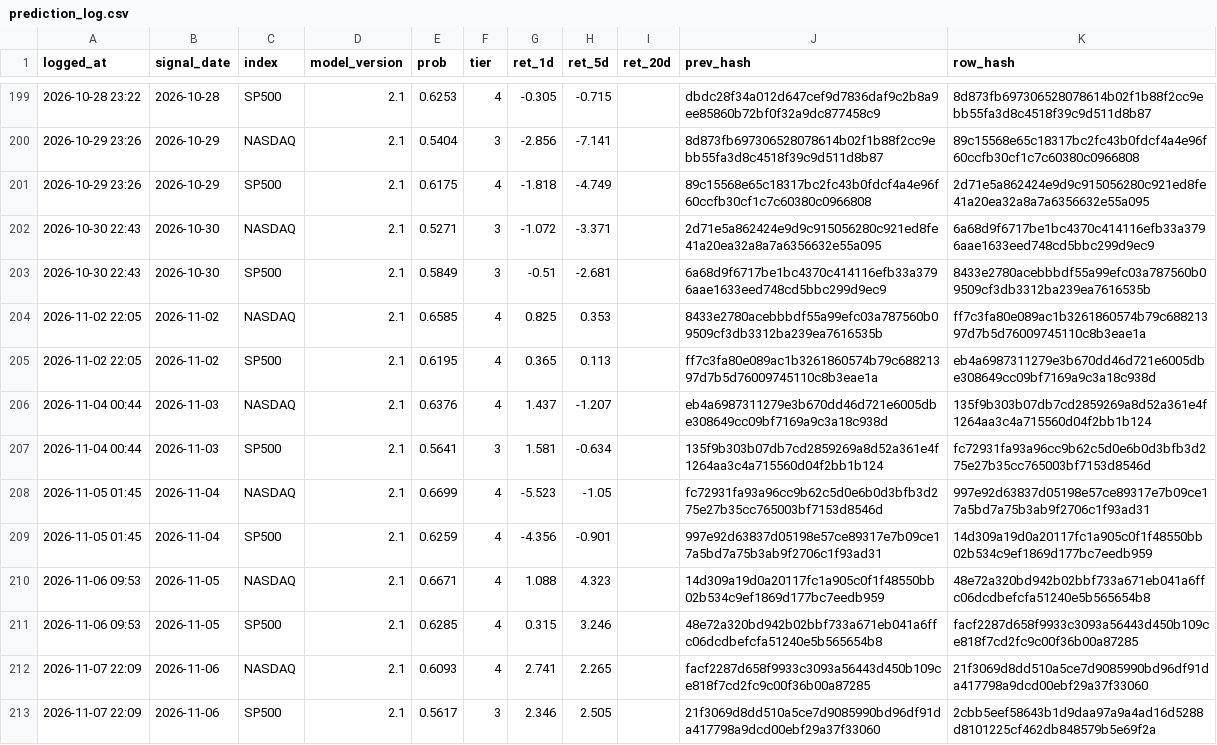
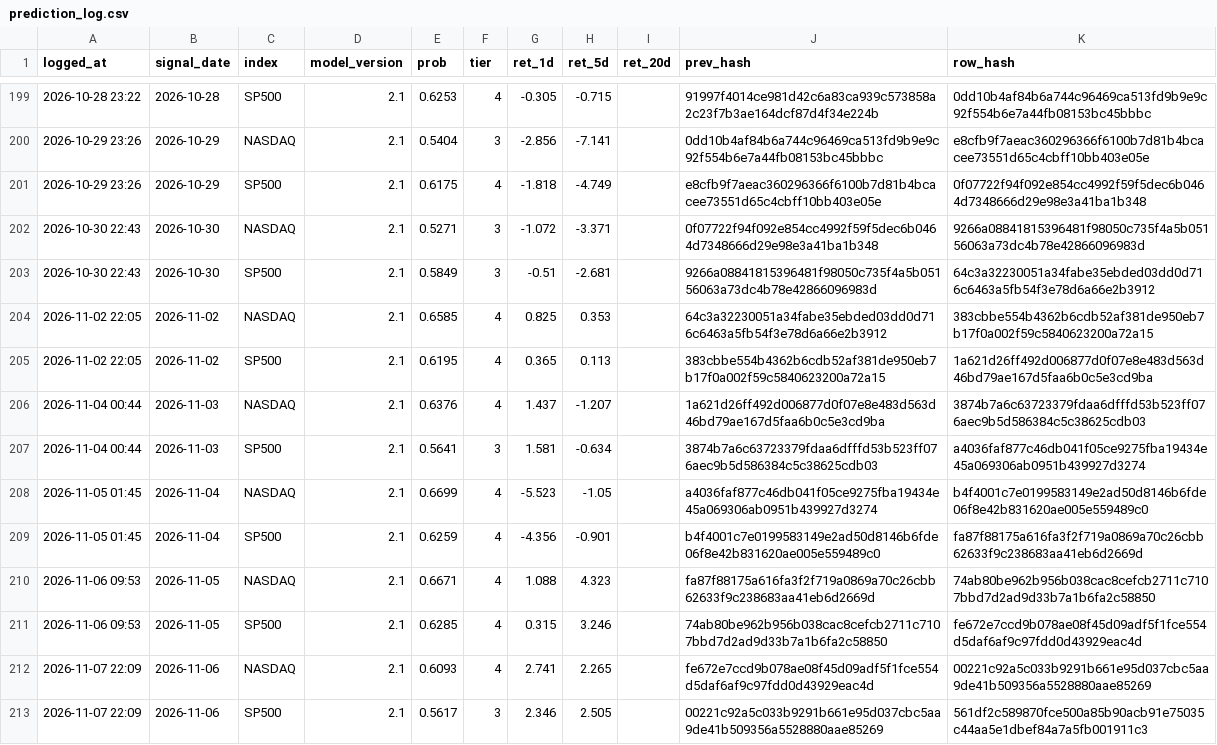
Before and after one commit to Vambrocop/valpha-lab, a CSV file: market-analysis/data/processed/prediction_log.csv, drawn as a sheet; only a part is shown, gaps mark what is left out; the diff covers the shown part only.

```diff
--- a/market-analysis/data/processed/prediction_log.csv
+++ b/market-analysis/data/processed/prediction_log.csv
@@ -199,15 +199,15 @@ logged_at,signal_date,index,model_version,prob,tier,ret_1d,ret_5d,ret_20d,prev_h
-2026-10-28 23:22,2026-10-28,SP500,2.1,0.6253,4,-0.305,-0.715,,dbdc28f34a012d647cef9d7836daf9c2b8a9ee85860b72bf0f32a9dc877458c9,8d873fb697306528078614b02f1b88f2cc9ebb55fa3d8c4518f39c9d511d8b87
-2026-10-29 23:26,2026-10-29,NASDAQ,2.1,0.5404,3,-2.856,-7.141,,8d873fb697306528078614b02f1b88f2cc9ebb55fa3d8c4518f39c9d511d8b87,89c15568e65c18317bc2fc43b0fdcf4a4e96f60ccfb30cf1c7c60380c0966808
-2026-10-29 23:26,2026-10-29,SP500,2.1,0.6175,4,-1.818,-4.749,,89c15568e65c18317bc2fc43b0fdcf4a4e96f60ccfb30cf1c7c60380c0966808,2d71e5a862424e9d9c915056280c921ed8fe41a20ea32a8a7a6356632e55a095
-2026-10-30 22:43,2026-10-30,NASDAQ,2.1,0.5271,3,-1.072,-3.371,,2d71e5a862424e9d9c915056280c921ed8fe41a20ea32a8a7a6356632e55a095,6a68d9f6717be1bc4370c414116efb33a3796aae1633eed748cd5bbc299d9ec9
-2026-10-30 22:43,2026-10-30,SP500,2.1,0.5849,3,-0.51,-2.681,,6a68d9f6717be1bc4370c414116efb33a3796aae1633eed748cd5bbc299d9ec9,8433e2780acebbbdf55a99efc03a787560b09509cf3db3312ba239ea7616535b
-2026-11-02 22:05,2026-11-02,NASDAQ,2.1,0.6585,4,0.825,0.353,,8433e2780acebbbdf55a99efc03a787560b09509cf3db3312ba239ea7616535b,ff7c3fa80e089ac1b3261860574b79c68821397d7b5d76009745110c8b3eae1a
-2026-11-02 22:05,2026-11-02,SP500,2.1,0.6195,4,0.365,0.113,,ff7c3fa80e089ac1b3261860574b79c68821397d7b5d76009745110c8b3eae1a,eb4a6987311279e3b670dd46d721e6005dbe308649cc09bf7169a9c3a18c938d
-2026-11-04 00:44,2026-11-03,NASDAQ,2.1,0.6376,4,1.437,-1.207,,eb4a6987311279e3b670dd46d721e6005dbe308649cc09bf7169a9c3a18c938d,135f9b303b07db7cd2859269a8d52a361e4f1264aa3c4a715560d04f2bb1b124
-2026-11-04 00:44,2026-11-03,SP500,2.1,0.5641,3,1.581,-0.634,,135f9b303b07db7cd2859269a8d52a361e4f1264aa3c4a715560d04f2bb1b124,fc72931fa93a96cc9b62c5d0e6b0d3bfb3d275e27b35cc765003bf7153d8546d
-2026-11-05 01:45,2026-11-04,NASDAQ,2.1,0.6699,4,-5.523,-1.05,,fc72931fa93a96cc9b62c5d0e6b0d3bfb3d275e27b35cc765003bf7153d8546d,997e92d63837d05198e57ce89317e7b09ce17a5bd7a75b3ab9f2706c1f93ad31
-2026-11-05 01:45,2026-11-04,SP500,2.1,0.6259,4,-4.356,-0.901,,997e92d63837d05198e57ce89317e7b09ce17a5bd7a75b3ab9f2706c1f93ad31,14d309a19d0a20117fc1a905c0f1f48550bb02b534c9ef1869d177bc7eedb959
-2026-11-06 09:53,2026-11-05,NASDAQ,2.1,0.6671,4,1.088,4.323,,14d309a19d0a20117fc1a905c0f1f48550bb02b534c9ef1869d177bc7eedb959,48e72a320bd942b02bbf733a671eb041a6ffc06dcdbefcfa51240e5b565654b8
-2026-11-06 09:53,2026-11-05,SP500,2.1,0.6285,4,0.315,3.246,,48e72a320bd942b02bbf733a671eb041a6ffc06dcdbefcfa51240e5b565654b8,facf2287d658f9933c3093a56443d450b109ce818f7cd2fc9c00f36b00a87285
-2026-11-07 22:09,2026-11-06,NASDAQ,2.1,0.6093,4,2.741,2.265,,facf2287d658f9933c3093a56443d450b109ce818f7cd2fc9c00f36b00a87285,21f3069d8dd510a5ce7d9085990bd96df91da417798a9dcd00ebf29a37f33060
-2026-11-07 22:09,2026-11-06,SP500,2.1,0.5617,3,2.346,2.505,,21f3069d8dd510a5ce7d9085990bd96df91da417798a9dcd00ebf29a37f33060,2cbb5eef58643b1d9daa97a9a4ad16d5288d8101225cf462db848579b5e69f2a
+2026-10-28 23:22,2026-10-28,SP500,2.1,0.6253,4,-0.305,-0.715,,91997f4014ce981d42c6a83ca939c573858a2c23f7b3ae164dcf87d4f34e224b,0dd10b4af84b6a744c96469ca513fd9b9e9c92f554b6e7a44fb08153bc45bbbc
+2026-10-29 23:26,2026-10-29,NASDAQ,2.1,0.5404,3,-2.856,-7.141,,0dd10b4af84b6a744c96469ca513fd9b9e9c92f554b6e7a44fb08153bc45bbbc,e8cfb9f7aeac360296366f6100b7d81b4bcacee73551d65c4cbff10bb403e05e
+2026-10-29 23:26,2026-10-29,SP500,2.1,0.6175,4,-1.818,-4.749,,e8cfb9f7aeac360296366f6100b7d81b4bcacee73551d65c4cbff10bb403e05e,0f07722f94f092e854cc4992f59f5dec6b0464d7348666d29e98e3a41ba1b348
+2026-10-30 22:43,2026-10-30,NASDAQ,2.1,0.5271,3,-1.072,-3.371,,0f07722f94f092e854cc4992f59f5dec6b0464d7348666d29e98e3a41ba1b348,9266a08841815396481f98050c735f4a5b05156063a73dc4b78e42866096983d
+2026-10-30 22:43,2026-10-30,SP500,2.1,0.5849,3,-0.51,-2.681,,9266a08841815396481f98050c735f4a5b05156063a73dc4b78e42866096983d,64c3a32230051a34fabe35ebded03dd0d716c6463a5fb54f3e78d6a66e2b3912
+2026-11-02 22:05,2026-11-02,NASDAQ,2.1,0.6585,4,0.825,0.353,,64c3a32230051a34fabe35ebded03dd0d716c6463a5fb54f3e78d6a66e2b3912,383cbbe554b4362b6cdb52af381de950eb7b17f0a002f59c5840623200a72a15
+2026-11-02 22:05,2026-11-02,SP500,2.1,0.6195,4,0.365,0.113,,383cbbe554b4362b6cdb52af381de950eb7b17f0a002f59c5840623200a72a15,1a621d26ff492d006877d0f07e8e483d563d46bd79ae167d5faa6b0c5e3cd9ba
+2026-11-04 00:44,2026-11-03,NASDAQ,2.1,0.6376,4,1.437,-1.207,,1a621d26ff492d006877d0f07e8e483d563d46bd79ae167d5faa6b0c5e3cd9ba,3874b7a6c63723379fdaa6dfffd53b523ff076aec9b5d586384c5c38625cdb03
+2026-11-04 00:44,2026-11-03,SP500,2.1,0.5641,3,1.581,-0.634,,3874b7a6c63723379fdaa6dfffd53b523ff076aec9b5d586384c5c38625cdb03,a4036faf877c46db041f05ce9275fba19434e45a069306ab0951b439927d3274
+2026-11-05 01:45,2026-11-04,NASDAQ,2.1,0.6699,4,-5.523,-1.05,,a4036faf877c46db041f05ce9275fba19434e45a069306ab0951b439927d3274,b4f4001c7e0199583149e2ad50d8146b6fde06f8e42b831620ae005e559489c0
+2026-11-05 01:45,2026-11-04,SP500,2.1,0.6259,4,-4.356,-0.901,,b4f4001c7e0199583149e2ad50d8146b6fde06f8e42b831620ae005e559489c0,fa87f88175a616fa3f2f719a0869a70c26cbb62633f9c238683aa41eb6d2669d
+2026-11-06 09:53,2026-11-05,NASDAQ,2.1,0.6671,4,1.088,4.323,,fa87f88175a616fa3f2f719a0869a70c26cbb62633f9c238683aa41eb6d2669d,74ab80be962b956b038cac8cefcb2711c7107bbd7d2ad9d33b7a1b6fa2c58850
+2026-11-06 09:53,2026-11-05,SP500,2.1,0.6285,4,0.315,3.246,,74ab80be962b956b038cac8cefcb2711c7107bbd7d2ad9d33b7a1b6fa2c58850,fe672e7ccd9b078ae08f45d09adf5f1fce554d5daf6af9c97fdd0d43929eac4d
+2026-11-07 22:09,2026-11-06,NASDAQ,2.1,0.6093,4,2.741,2.265,,fe672e7ccd9b078ae08f45d09adf5f1fce554d5daf6af9c97fdd0d43929eac4d,00221c92a5c033b9291b661e95d037cbc5aa9de41b509356a5528880aae85269
+2026-11-07 22:09,2026-11-06,SP500,2.1,0.5617,3,2.346,2.505,,00221c92a5c033b9291b661e95d037cbc5aa9de41b509356a5528880aae85269,561df2c589870fce500a85b90acb91e75035c44aa5e1dbef84a7a5fb001911c3
```
Also changed, not shown: 2 added rows and 55 edited cells elsewhere in this file, market-analysis/data/ledger_hashchain.csv, market-analysis/data/processed/paper_ledger.csv, 20 other files.
